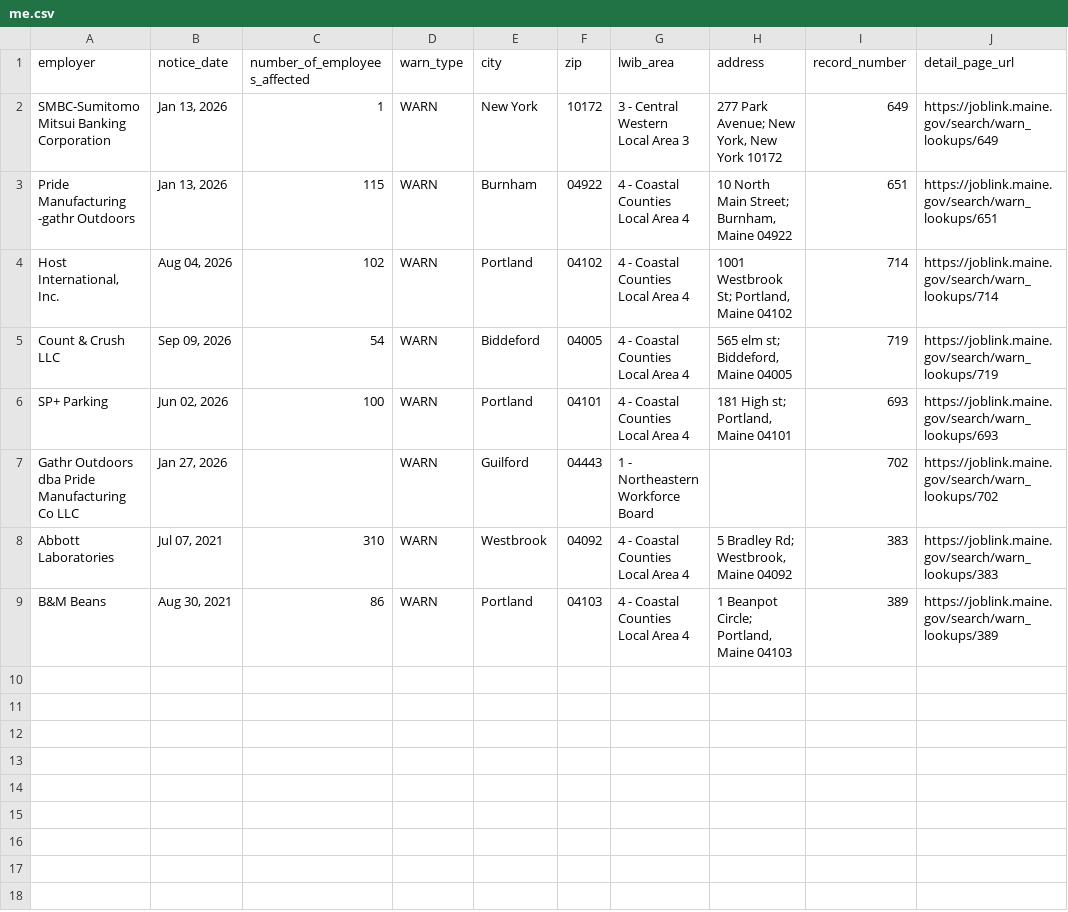
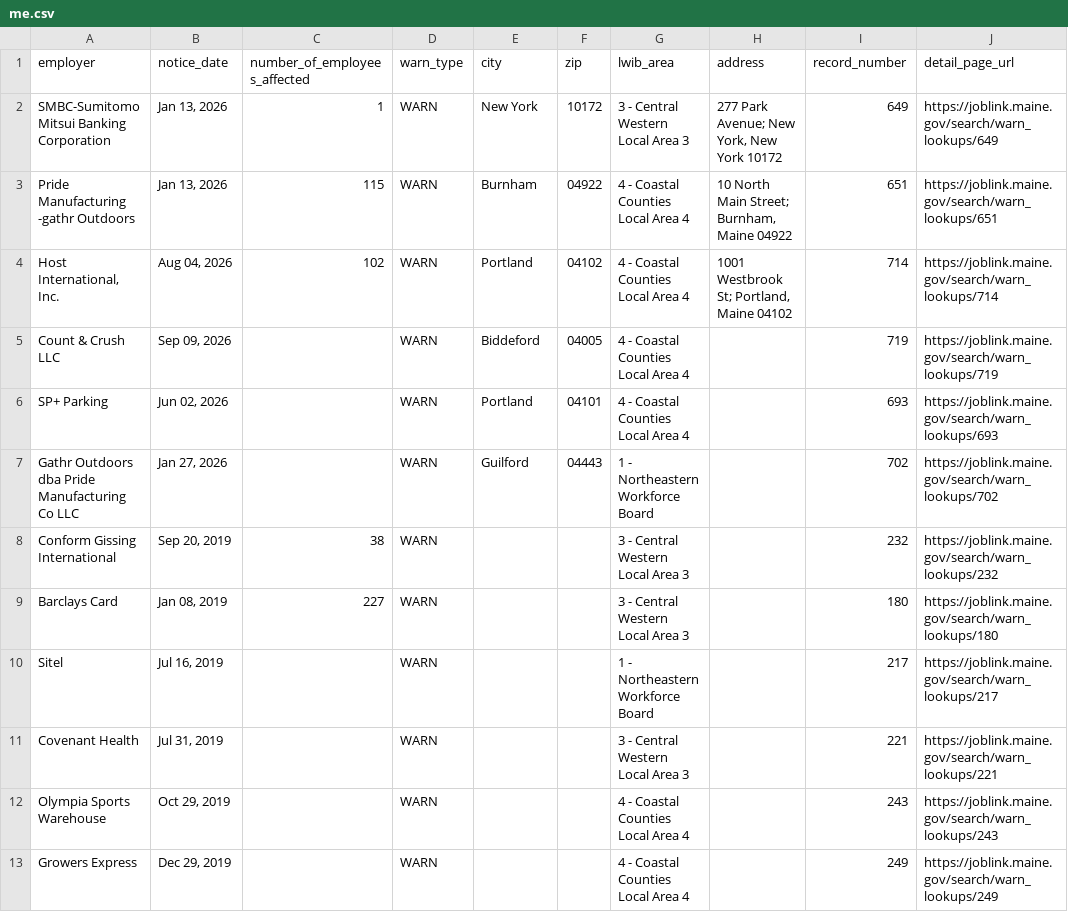
Before and after one commit to FTS-IE/warn-notice-actions, a CSV file: data/me.csv, drawn as a sheet.

```diff
--- a/data/me.csv
+++ b/data/me.csv
@@ -4,6 +4,10 @@ Pride Manufacturing -gathr Outdoors,"Jan 13, 2026",115,WARN,Burnham,04922,4 - Co
 "Host International, Inc.","Aug 04, 2026",102,WARN,Portland,04102,4 - Coastal Counties Local Area 4,"1001 Westbrook St; Portland, Maine 04102",714,https://joblink.maine.gov/search/warn_lookups/714
-Count & Crush LLC,"Sep 09, 2026",54,WARN,Biddeford,04005,4 - Coastal Counties Local Area 4,"565 elm st; Biddeford, Maine 04005",719,https://joblink.maine.gov/search/warn_lookups/719
-SP+ Parking,"Jun 02, 2026",100,WARN,Portland,04101,4 - Coastal Counties Local Area 4,"181 High st; Portland, Maine 04101",693,https://joblink.maine.gov/search/warn_lookups/693
+Count & Crush LLC,"Sep 09, 2026",,WARN,Biddeford,04005,4 - Coastal Counties Local Area 4,,719,https://joblink.maine.gov/search/warn_lookups/719
+SP+ Parking,"Jun 02, 2026",,WARN,Portland,04101,4 - Coastal Counties Local Area 4,,693,https://joblink.maine.gov/search/warn_lookups/693
 Gathr Outdoors dba Pride Manufacturing Co LLC,"Jan 27, 2026",,WARN,Guilford,04443,1 - Northeastern Workforce Board,,702,https://joblink.maine.gov/search/warn_lookups/702
-Abbott Laboratories,"Jul 07, 2021",310,WARN,Westbrook,04092,4 - Coastal Counties Local Area 4,"5 Bradley Rd; Westbrook, Maine 04092",383,https://joblink.maine.gov/search/warn_lookups/383
-B&M Beans,"Aug 30, 2021",86,WARN,Portland,04103,4 - Coastal Counties Local Area 4,"1 Beanpot Circle; Portland, Maine 04103",389,https://joblink.maine.gov/search/warn_lookups/389
+Conform Gissing International,"Sep 20, 2019",38,WARN,,,3 - Central Western Local Area 3,,232,https://joblink.maine.gov/search/warn_lookups/232
+Barclays Card,"Jan 08, 2019",227,WARN,,,3 - Central Western Local Area 3,,180,https://joblink.maine.gov/search/warn_lookups/180
+Sitel,"Jul 16, 2019",,WARN,,,1 - Northeastern Workforce Board,,217,https://joblink.maine.gov/search/warn_lookups/217
+Covenant Health,"Jul 31, 2019",,WARN,,,3 - Central Western Local Area 3,,221,https://joblink.maine.gov/search/warn_lookups/221
+Olympia Sports Warehouse,"Oct 29, 2019",,WARN,,,4 - Coastal Counties Local Area 4,,243,https://joblink.maine.gov/search/warn_lookups/243
+Growers Express,"Dec 29, 2019",,WARN,,,4 - Coastal Counties Local Area 4,,249,https://joblink.maine.gov/search/warn_lookups/249
```
Also changed, not shown: data/de.csv, data/recent_notices.csv, 4 other files.
